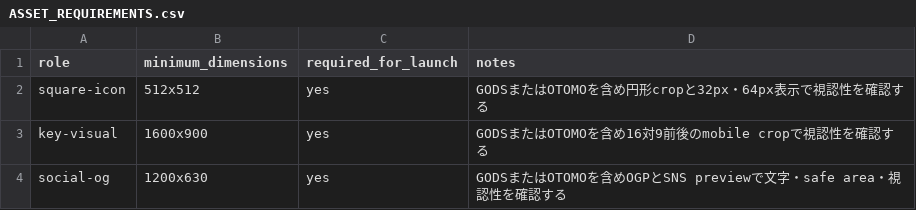
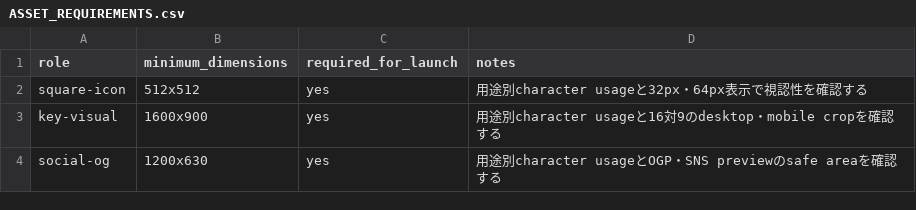
Before and after one commit to ZMSGG/sgg-user-dashboard, a CSV file: assets/ASSET_REQUIREMENTS.csv, drawn as a sheet.

```diff
--- a/assets/ASSET_REQUIREMENTS.csv
+++ b/assets/ASSET_REQUIREMENTS.csv
@@ -1,4 +1,4 @@
 role,minimum_dimensions,required_for_launch,notes
-square-icon,512x512,yes,GODSまたはOTOMOを含め円形cropと32px・64px表示で視認性を確認する
-key-visual,1600x900,yes,GODSまたはOTOMOを含め16対9前後のmobile cropで視認性を確認する
-social-og,1200x630,yes,GODSまたはOTOMOを含めOGPとSNS previewで文字・safe area・視認性を確認する
+square-icon,512x512,yes,用途別character usageと32px・64px表示で視認性を確認する
+key-visual,1600x900,yes,用途別character usageと16対9のdesktop・mobile cropを確認する
+social-og,1200x630,yes,用途別character usageとOGP・SNS previewのsafe areaを確認する
```
Also changed, not shown: assets/ASSET_MANIFEST.csv, 31 other files.
